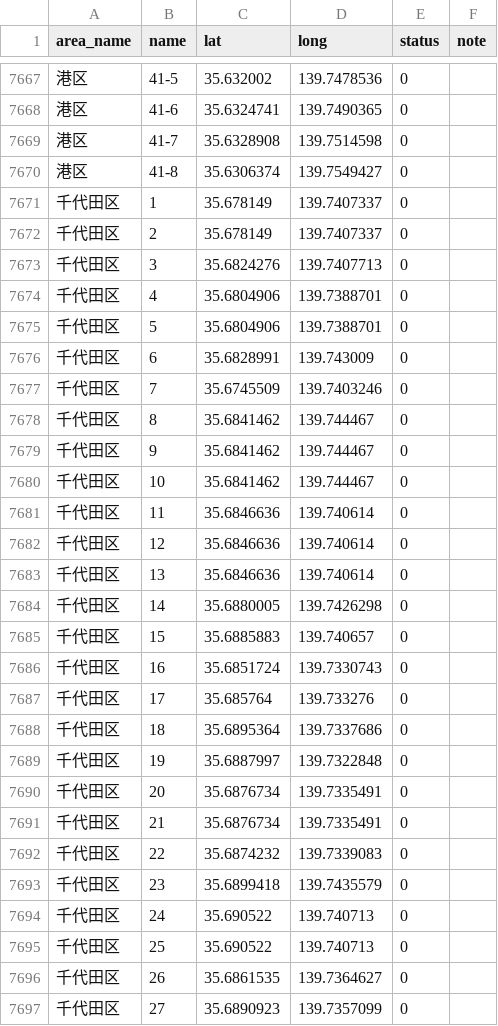
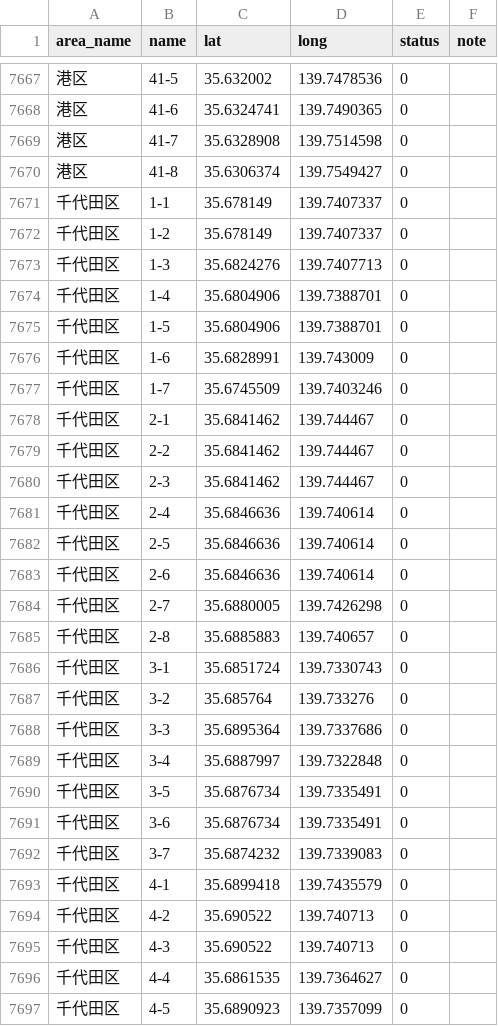
Before and after one commit to team-mirai-volunteer/poster-map, a CSV file: src/data/tokyo/board.csv, drawn as a sheet; only a part is shown, gaps mark what is left out; the diff covers the shown part only.

Commit message:
千代田区の番号をN-Mの形式に

```diff
--- a/src/data/tokyo/board.csv
+++ b/src/data/tokyo/board.csv
@@ -7670,28 +7670,28 @@ area_name,name,lat,long,status,note
 港区,41-8,35.6306374,139.7549427,0,
-千代田区,1,35.678149,139.7407337,0,
-千代田区,2,35.678149,139.7407337,0,
-千代田区,3,35.6824276,139.7407713,0,
-千代田区,4,35.6804906,139.7388701,0,
-千代田区,5,35.6804906,139.7388701,0,
-千代田区,6,35.6828991,139.743009,0,
-千代田区,7,35.6745509,139.7403246,0,
-千代田区,8,35.6841462,139.744467,0,
-千代田区,9,35.6841462,139.744467,0,
-千代田区,10,35.6841462,139.744467,0,
-千代田区,11,35.6846636,139.740614,0,
-千代田区,12,35.6846636,139.740614,0,
-千代田区,13,35.6846636,139.740614,0,
-千代田区,14,35.6880005,139.7426298,0,
-千代田区,15,35.6885883,139.740657,0,
-千代田区,16,35.6851724,139.7330743,0,
-千代田区,17,35.685764,139.733276,0,
-千代田区,18,35.6895364,139.7337686,0,
-千代田区,19,35.6887997,139.7322848,0,
-千代田区,20,35.6876734,139.7335491,0,
-千代田区,21,35.6876734,139.7335491,0,
-千代田区,22,35.6874232,139.7339083,0,
-千代田区,23,35.6899418,139.7435579,0,
-千代田区,24,35.690522,139.740713,0,
-千代田区,25,35.690522,139.740713,0,
-千代田区,26,35.6861535,139.7364627,0,
-千代田区,27,35.6890923,139.7357099,0,
+千代田区,1-1,35.678149,139.7407337,0,
+千代田区,1-2,35.678149,139.7407337,0,
+千代田区,1-3,35.6824276,139.7407713,0,
+千代田区,1-4,35.6804906,139.7388701,0,
+千代田区,1-5,35.6804906,139.7388701,0,
+千代田区,1-6,35.6828991,139.743009,0,
+千代田区,1-7,35.6745509,139.7403246,0,
+千代田区,2-1,35.6841462,139.744467,0,
+千代田区,2-2,35.6841462,139.744467,0,
+千代田区,2-3,35.6841462,139.744467,0,
+千代田区,2-4,35.6846636,139.740614,0,
+千代田区,2-5,35.6846636,139.740614,0,
+千代田区,2-6,35.6846636,139.740614,0,
+千代田区,2-7,35.6880005,139.7426298,0,
+千代田区,2-8,35.6885883,139.740657,0,
+千代田区,3-1,35.6851724,139.7330743,0,
+千代田区,3-2,35.685764,139.733276,0,
+千代田区,3-3,35.6895364,139.7337686,0,
+千代田区,3-4,35.6887997,139.7322848,0,
+千代田区,3-5,35.6876734,139.7335491,0,
+千代田区,3-6,35.6876734,139.7335491,0,
+千代田区,3-7,35.6874232,139.7339083,0,
+千代田区,4-1,35.6899418,139.7435579,0,
+千代田区,4-2,35.690522,139.740713,0,
+千代田区,4-3,35.690522,139.740713,0,
+千代田区,4-4,35.6861535,139.7364627,0,
+千代田区,4-5,35.6890923,139.7357099,0,
```
Also changed, not shown: 79 edited cells elsewhere in this file.
